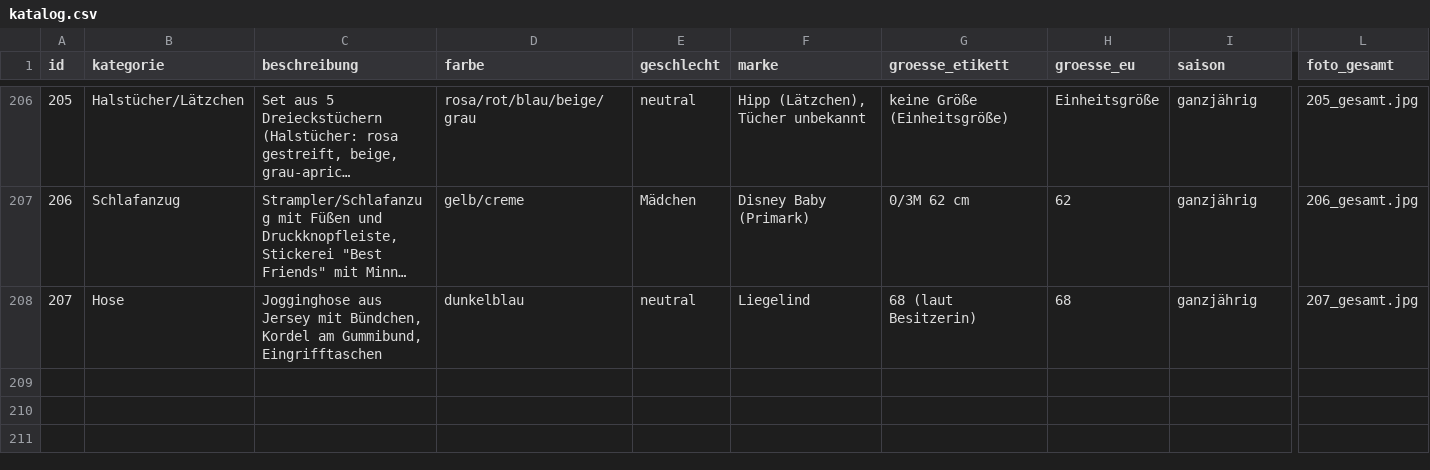
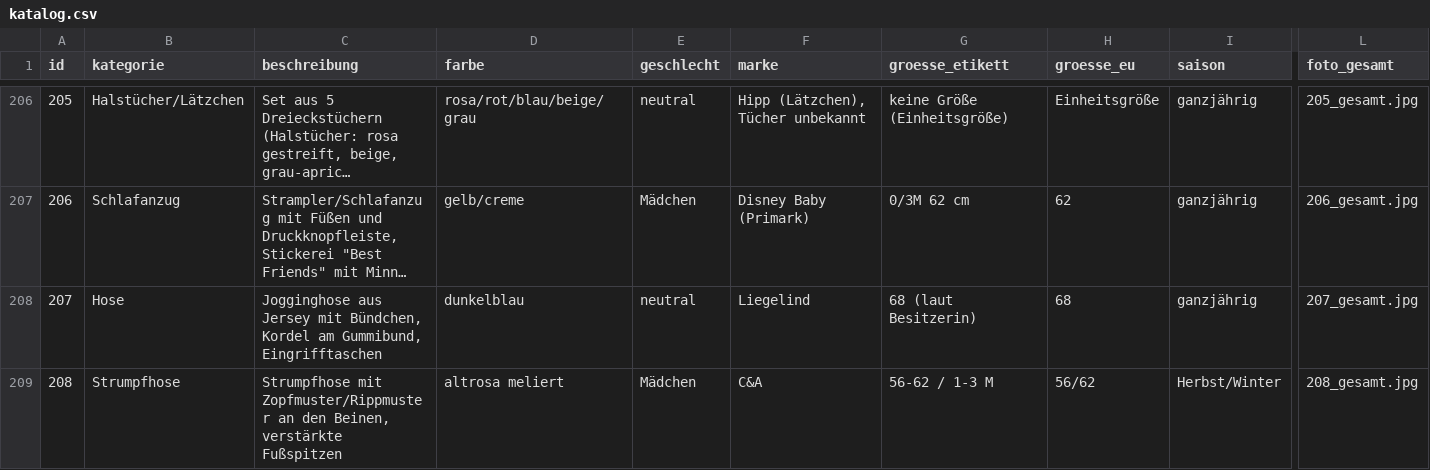
Before and after one commit to polinapi/pipipipip, a CSV file: babyklamotten/katalog.csv, drawn as a sheet; only a part is shown, gaps mark what is left out; long unchanged cells end in …; rows hold the shown columns only; the diff names each change by its address in the sheet, - before the commit and + after, or states it on an @@ line.

```diff
--- a/babyklamotten/katalog.csv
+++ b/babyklamotten/katalog.csv
+row 209: 208 | Strumpfhose | Strumpfhose mit Zopfmuster/Rippmuster an den Beinen, verstärkte Fußspitzen | altrosa meliert | Mädchen | C&A | 56-62 / 1-3 M | 56/62 | Herbst/Winter | 208_gesamt.jpg
```
Also changed, not shown: 2 other files.
